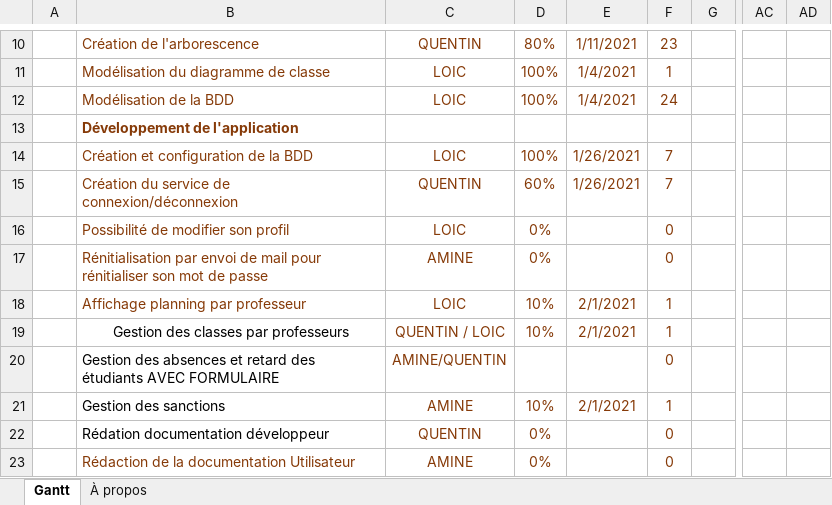
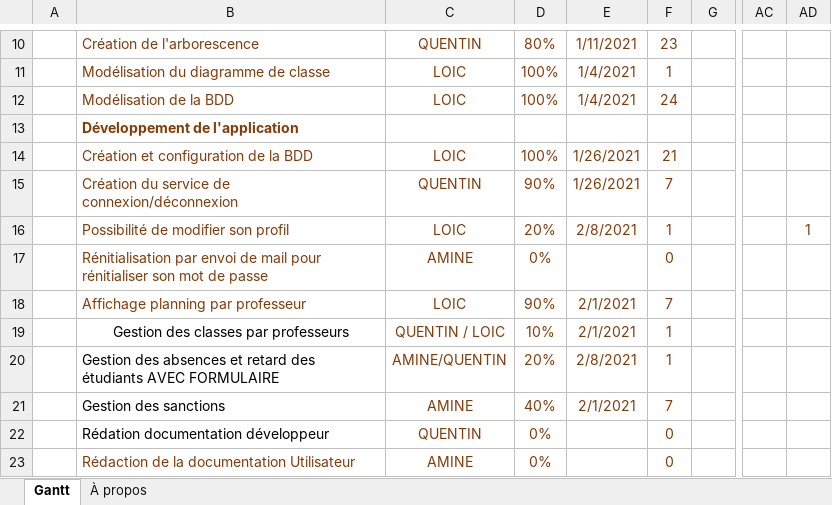
Before and after one commit to Aznlox/lycee_java, an Excel workbook: lycee_java/project/Gantt.xlsx, sheet Gantt, drawn as a sheet; only a part is shown, gaps mark what is left out; values as stored, in another font and other column widths than the file's, no borders; charts and pictures and conditional formats and table styles not drawn; the diff names each change by its address in the sheet, - before the commit and + after, or states it on an @@ line.

Commit message:
GANTT A JOUR

```diff
--- a/lycee_java/project/Gantt.xlsx (sheet Gantt)
+++ b/lycee_java/project/Gantt.xlsx (sheet Gantt)
-F14: 7
+F14: 21
-D15: 60%
+D15: 90%
-D16: 0%
+D16: 20%
-E16: (empty)
+E16: 2/8/2021
-F16: 0
+F16: 1
-AD16: (empty)
+AD16: 1
-D18: 10%
+D18: 90%
-F18: 1
+F18: 7
-D20: (empty)
+D20: 20%
-E20: (empty)
+E20: 2/8/2021
-F20: 0
+F20: 1
-D21: 10%
+D21: 40%
-F21: 1
+F21: 7
```
Also changed, not shown: charts or pictures.
